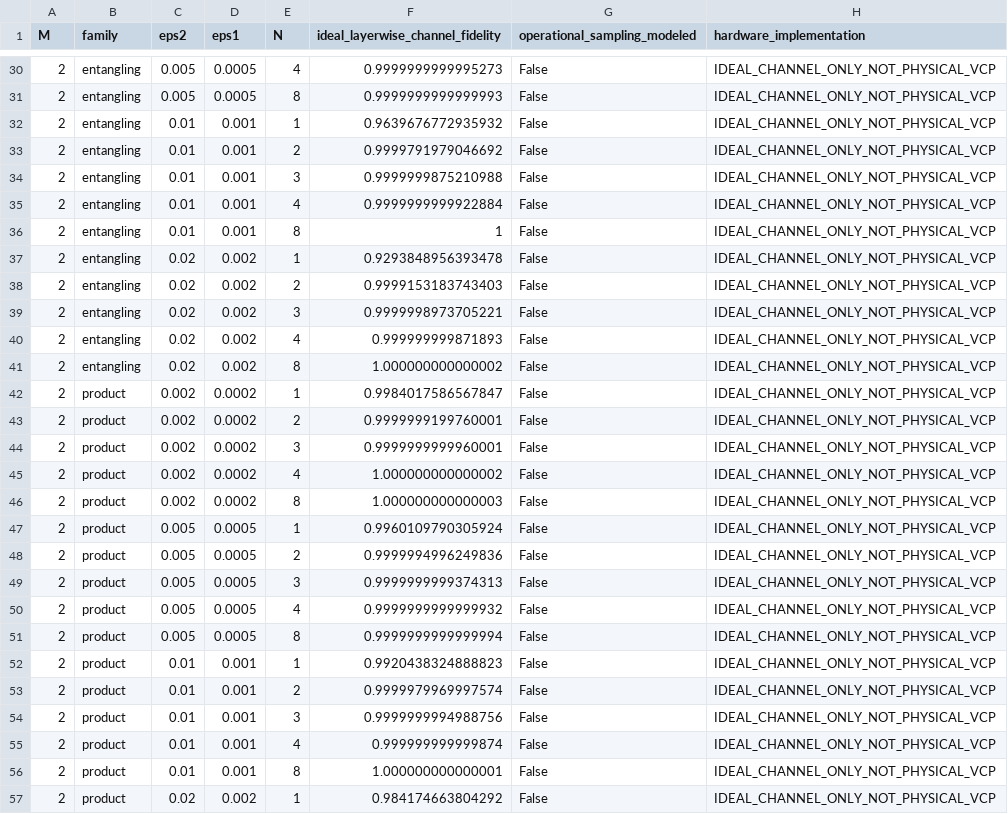
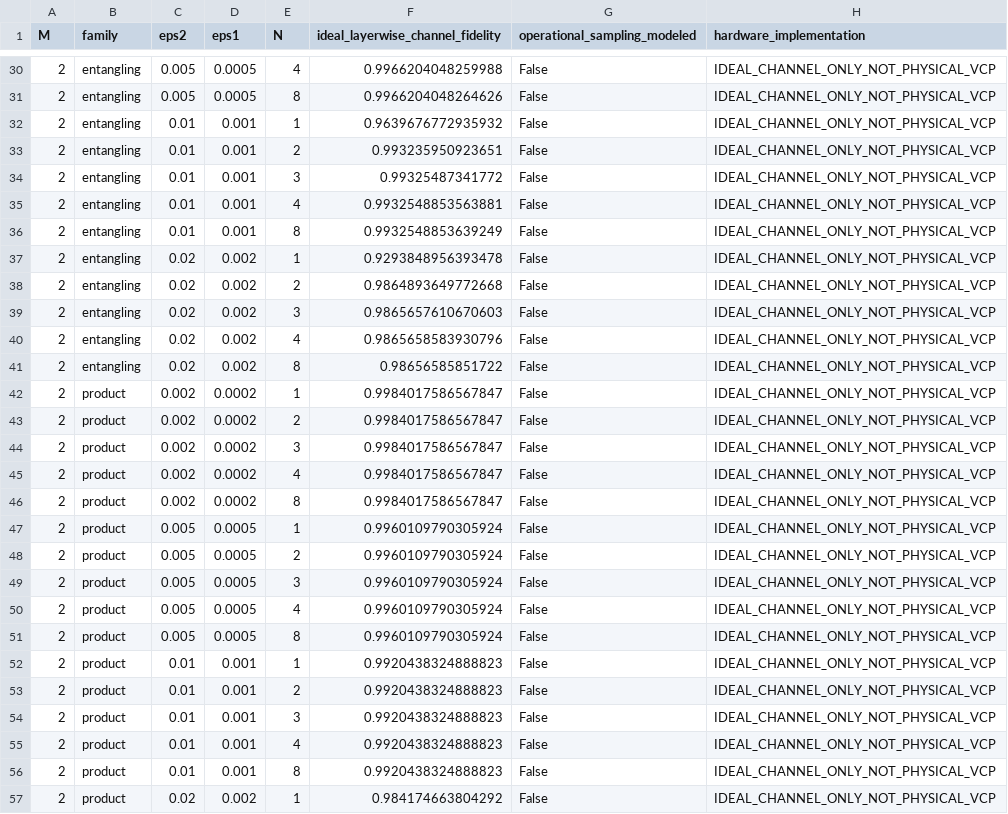
Before and after one commit to J-Raghoonanan/PQEC, a CSV file: second_draft/data/pqes_new_numerics/channel_proxy.csv, drawn as a sheet; only a part is shown, gaps mark what is left out; the diff covers the shown part only.

```diff
--- a/second_draft/data/pqes_new_numerics/channel_proxy.csv
+++ b/second_draft/data/pqes_new_numerics/channel_proxy.csv
@@ -30,28 +30,28 @@ M,family,eps2,eps1,N,ideal_layerwise_channel_fidelity,operational_sampling_model
-2,entangling,0.005,0.0005,4,0.9999999999995273,False,IDEAL_CHANNEL_ONLY_NOT_PHYSICAL_VCP
-2,entangling,0.005,0.0005,8,0.9999999999999993,False,IDEAL_CHANNEL_ONLY_NOT_PHYSICAL_VCP
+2,entangling,0.005,0.0005,4,0.9966204048259988,False,IDEAL_CHANNEL_ONLY_NOT_PHYSICAL_VCP
+2,entangling,0.005,0.0005,8,0.9966204048264626,False,IDEAL_CHANNEL_ONLY_NOT_PHYSICAL_VCP
 2,entangling,0.01,0.001,1,0.9639676772935932,False,IDEAL_CHANNEL_ONLY_NOT_PHYSICAL_VCP
-2,entangling,0.01,0.001,2,0.9999791979046692,False,IDEAL_CHANNEL_ONLY_NOT_PHYSICAL_VCP
-2,entangling,0.01,0.001,3,0.9999999875210988,False,IDEAL_CHANNEL_ONLY_NOT_PHYSICAL_VCP
-2,entangling,0.01,0.001,4,0.9999999999922884,False,IDEAL_CHANNEL_ONLY_NOT_PHYSICAL_VCP
-2,entangling,0.01,0.001,8,1,False,IDEAL_CHANNEL_ONLY_NOT_PHYSICAL_VCP
+2,entangling,0.01,0.001,2,0.993235950923651,False,IDEAL_CHANNEL_ONLY_NOT_PHYSICAL_VCP
+2,entangling,0.01,0.001,3,0.99325487341772,False,IDEAL_CHANNEL_ONLY_NOT_PHYSICAL_VCP
+2,entangling,0.01,0.001,4,0.9932548853563881,False,IDEAL_CHANNEL_ONLY_NOT_PHYSICAL_VCP
+2,entangling,0.01,0.001,8,0.9932548853639249,False,IDEAL_CHANNEL_ONLY_NOT_PHYSICAL_VCP
 2,entangling,0.02,0.002,1,0.9293848956393478,False,IDEAL_CHANNEL_ONLY_NOT_PHYSICAL_VCP
-2,entangling,0.02,0.002,2,0.9999153183743403,False,IDEAL_CHANNEL_ONLY_NOT_PHYSICAL_VCP
-2,entangling,0.02,0.002,3,0.9999998973705221,False,IDEAL_CHANNEL_ONLY_NOT_PHYSICAL_VCP
-2,entangling,0.02,0.002,4,0.999999999871893,False,IDEAL_CHANNEL_ONLY_NOT_PHYSICAL_VCP
-2,entangling,0.02,0.002,8,1.000000000000002,False,IDEAL_CHANNEL_ONLY_NOT_PHYSICAL_VCP
+2,entangling,0.02,0.002,2,0.9864893649772668,False,IDEAL_CHANNEL_ONLY_NOT_PHYSICAL_VCP
+2,entangling,0.02,0.002,3,0.9865657610670603,False,IDEAL_CHANNEL_ONLY_NOT_PHYSICAL_VCP
+2,entangling,0.02,0.002,4,0.9865658583930796,False,IDEAL_CHANNEL_ONLY_NOT_PHYSICAL_VCP
+2,entangling,0.02,0.002,8,0.98656585851722,False,IDEAL_CHANNEL_ONLY_NOT_PHYSICAL_VCP
 2,product,0.002,0.0002,1,0.9984017586567847,False,IDEAL_CHANNEL_ONLY_NOT_PHYSICAL_VCP
-2,product,0.002,0.0002,2,0.9999999199760001,False,IDEAL_CHANNEL_ONLY_NOT_PHYSICAL_VCP
-2,product,0.002,0.0002,3,0.9999999999960001,False,IDEAL_CHANNEL_ONLY_NOT_PHYSICAL_VCP
-2,product,0.002,0.0002,4,1.000000000000002,False,IDEAL_CHANNEL_ONLY_NOT_PHYSICAL_VCP
-2,product,0.002,0.0002,8,1.000000000000003,False,IDEAL_CHANNEL_ONLY_NOT_PHYSICAL_VCP
+2,product,0.002,0.0002,2,0.9984017586567847,False,IDEAL_CHANNEL_ONLY_NOT_PHYSICAL_VCP
+2,product,0.002,0.0002,3,0.9984017586567847,False,IDEAL_CHANNEL_ONLY_NOT_PHYSICAL_VCP
+2,product,0.002,0.0002,4,0.9984017586567847,False,IDEAL_CHANNEL_ONLY_NOT_PHYSICAL_VCP
+2,product,0.002,0.0002,8,0.9984017586567847,False,IDEAL_CHANNEL_ONLY_NOT_PHYSICAL_VCP
 2,product,0.005,0.0005,1,0.9960109790305924,False,IDEAL_CHANNEL_ONLY_NOT_PHYSICAL_VCP
-2,product,0.005,0.0005,2,0.9999994996249836,False,IDEAL_CHANNEL_ONLY_NOT_PHYSICAL_VCP
-2,product,0.005,0.0005,3,0.9999999999374313,False,IDEAL_CHANNEL_ONLY_NOT_PHYSICAL_VCP
-2,product,0.005,0.0005,4,0.9999999999999932,False,IDEAL_CHANNEL_ONLY_NOT_PHYSICAL_VCP
-2,product,0.005,0.0005,8,0.9999999999999994,False,IDEAL_CHANNEL_ONLY_NOT_PHYSICAL_VCP
+2,product,0.005,0.0005,2,0.9960109790305924,False,IDEAL_CHANNEL_ONLY_NOT_PHYSICAL_VCP
+2,product,0.005,0.0005,3,0.9960109790305924,False,IDEAL_CHANNEL_ONLY_NOT_PHYSICAL_VCP
+2,product,0.005,0.0005,4,0.9960109790305924,False,IDEAL_CHANNEL_ONLY_NOT_PHYSICAL_VCP
+2,product,0.005,0.0005,8,0.9960109790305924,False,IDEAL_CHANNEL_ONLY_NOT_PHYSICAL_VCP
 2,product,0.01,0.001,1,0.9920438324888823,False,IDEAL_CHANNEL_ONLY_NOT_PHYSICAL_VCP
-2,product,0.01,0.001,2,0.9999979969997574,False,IDEAL_CHANNEL_ONLY_NOT_PHYSICAL_VCP
-2,product,0.01,0.001,3,0.9999999994988756,False,IDEAL_CHANNEL_ONLY_NOT_PHYSICAL_VCP
-2,product,0.01,0.001,4,0.999999999999874,False,IDEAL_CHANNEL_ONLY_NOT_PHYSICAL_VCP
-2,product,0.01,0.001,8,1.000000000000001,False,IDEAL_CHANNEL_ONLY_NOT_PHYSICAL_VCP
+2,product,0.01,0.001,2,0.9920438324888823,False,IDEAL_CHANNEL_ONLY_NOT_PHYSICAL_VCP
+2,product,0.01,0.001,3,0.9920438324888823,False,IDEAL_CHANNEL_ONLY_NOT_PHYSICAL_VCP
+2,product,0.01,0.001,4,0.9920438324888823,False,IDEAL_CHANNEL_ONLY_NOT_PHYSICAL_VCP
+2,product,0.01,0.001,8,0.9920438324888823,False,IDEAL_CHANNEL_ONLY_NOT_PHYSICAL_VCP
 2,product,0.02,0.002,1,0.984174663804292,False,IDEAL_CHANNEL_ONLY_NOT_PHYSICAL_VCP
```
Also changed, not shown: 26 edited cells elsewhere in this file, second_draft/data/pqes_new_numerics/channel_physical.csv, second_draft/data/pqes_new_numerics/mechanisms.csv, 32 other files.
